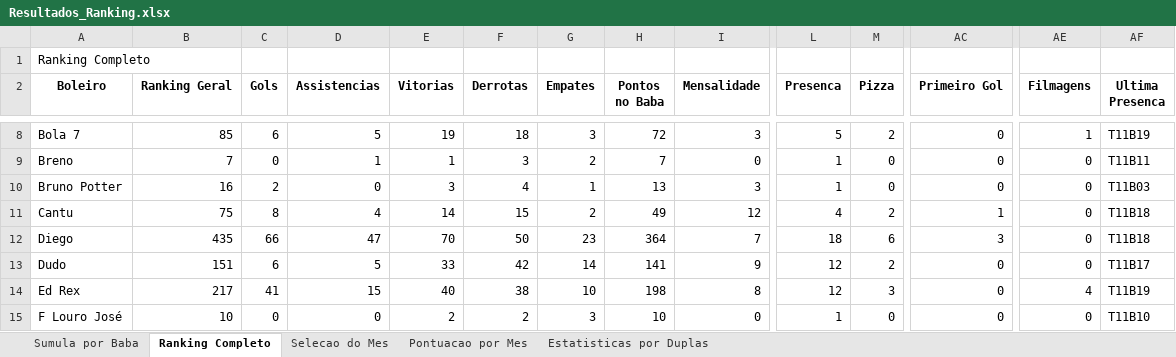
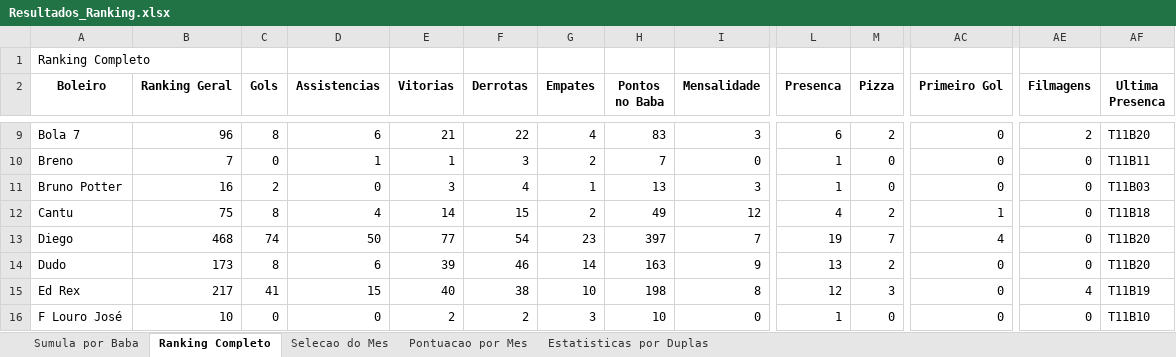
Before and after one commit to FlickFlash/associacao-futebol, an Excel workbook: Teste_1_Jogador_Completo/Resultados_Ranking.xlsx, sheet Ranking Completo, drawn as a sheet; only a part is shown, gaps mark what is left out; values as stored, in another font and other column widths than the file's, no borders; addresses are those after the commit; the diff covers the shown part only; the diff names each change by its address in the sheet, - before the commit and + after, or states it on an @@ line.

Commit message:
Preenchimento dos Destaques (Prêmios) do baba T11B20

```diff
--- a/Teste_1_Jogador_Completo/Resultados_Ranking.xlsx (sheet Ranking Completo)
+++ b/Teste_1_Jogador_Completo/Resultados_Ranking.xlsx (sheet Ranking Completo)
-B9 (Ranking Geral): 85
+B9 (Ranking Geral): 96
-C9 (Gols): 6
+C9 (Gols): 8
-D9 (Assistencias): 5
+D9 (Assistencias): 6
-E9 (Vitorias): 19
+E9 (Vitorias): 21
-F9 (Derrotas): 18
+F9 (Derrotas): 22
-G9 (Empates): 3
+G9 (Empates): 4
-H9 (Pontos no Baba): 72
+H9 (Pontos no Baba): 83
-L9 (Presenca): 5
+L9 (Presenca): 6
-AE9 (Filmagens): 1
+AE9 (Filmagens): 2
-AF9 (Ultima Presenca): T11B19
+AF9 (Ultima Presenca): T11B20
-B13 (Ranking Geral): 435
+B13 (Ranking Geral): 468
-C13 (Gols): 66
+C13 (Gols): 74
-D13 (Assistencias): 47
+D13 (Assistencias): 50
-E13 (Vitorias): 70
+E13 (Vitorias): 77
-F13 (Derrotas): 50
+F13 (Derrotas): 54
-H13 (Pontos no Baba): 364
+H13 (Pontos no Baba): 397
-L13 (Presenca): 18
+L13 (Presenca): 19
-M13 (Pizza): 6
+M13 (Pizza): 7
-AC13 (Primeiro Gol): 3
+AC13 (Primeiro Gol): 4
-AF13 (Ultima Presenca): T11B18
+AF13 (Ultima Presenca): T11B20
-B14 (Ranking Geral): 151
+B14 (Ranking Geral): 173
-C14 (Gols): 6
+C14 (Gols): 8
-D14 (Assistencias): 5
+D14 (Assistencias): 6
-E14 (Vitorias): 33
+E14 (Vitorias): 39
-F14 (Derrotas): 42
+F14 (Derrotas): 46
-H14 (Pontos no Baba): 141
+H14 (Pontos no Baba): 163
-L14 (Presenca): 12
+L14 (Presenca): 13
-AF14 (Ultima Presenca): T11B17
+AF14 (Ultima Presenca): T11B20
```
Also changed, not shown: 2 added rows and 195 edited cells elsewhere in this sheet, sheet Estatisticas por Duplas, sheet Sumula por Baba, sheet Pontuacao por Mes, 1 other file.
